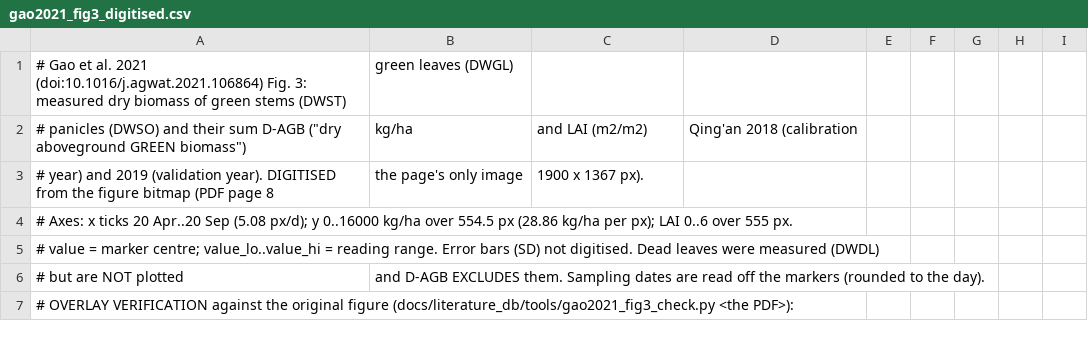
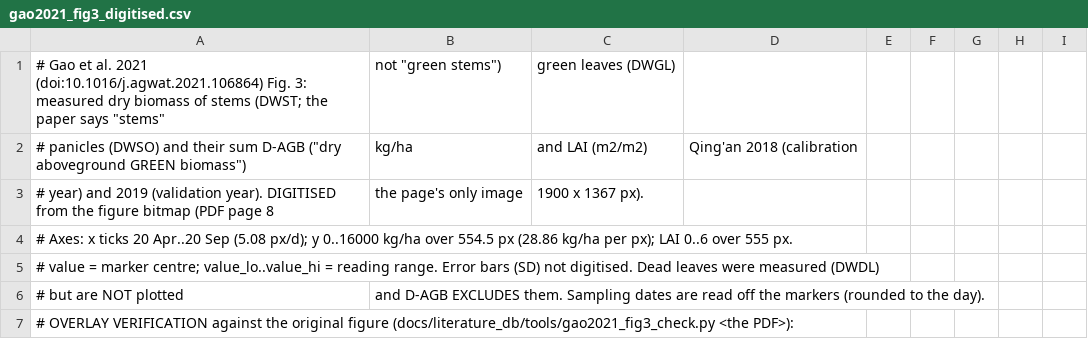
Before and after one commit to ccy5123/pfas-rice-model, a CSV file: docs/literature_db/raw_si/gao2021_fig3_digitised.csv, drawn as a sheet; only a part is shown.

```diff
--- a/docs/literature_db/raw_si/gao2021_fig3_digitised.csv
+++ b/docs/literature_db/raw_si/gao2021_fig3_digitised.csv
@@ -1,2 +1,2 @@
-# Gao et al. 2021 (doi:10.1016/j.agwat.2021.106864) Fig. 3: measured dry biomass of green stems (DWST), green leaves (DWGL),
+# Gao et al. 2021 (doi:10.1016/j.agwat.2021.106864) Fig. 3: measured dry biomass of stems (DWST; the paper says "stems", not "green stems"), green leaves (DWGL),
 # panicles (DWSO) and their sum D-AGB ("dry aboveground GREEN biomass"), kg/ha, and LAI (m2/m2), Qing'an 2018 (calibration
```
Also changed, not shown: docs/literature_db/Sampling_Protocols.csv, docs/literature_db/raw_si/gao2021_qingan_phenology.csv, 40 other files.
